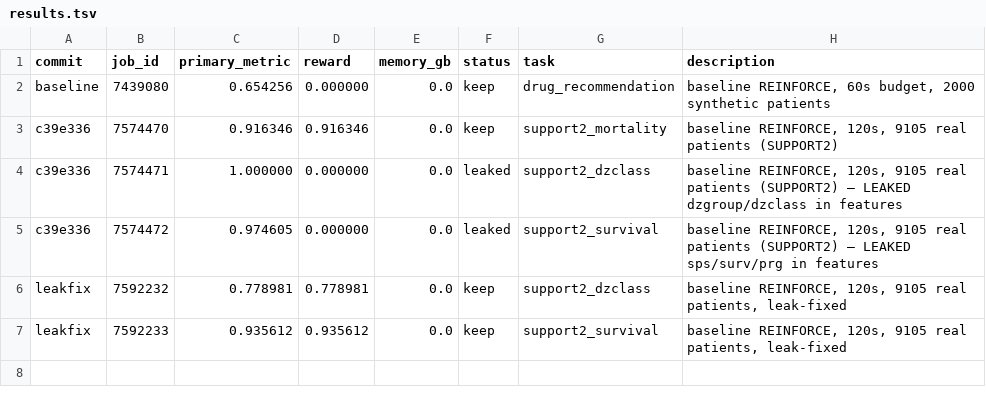
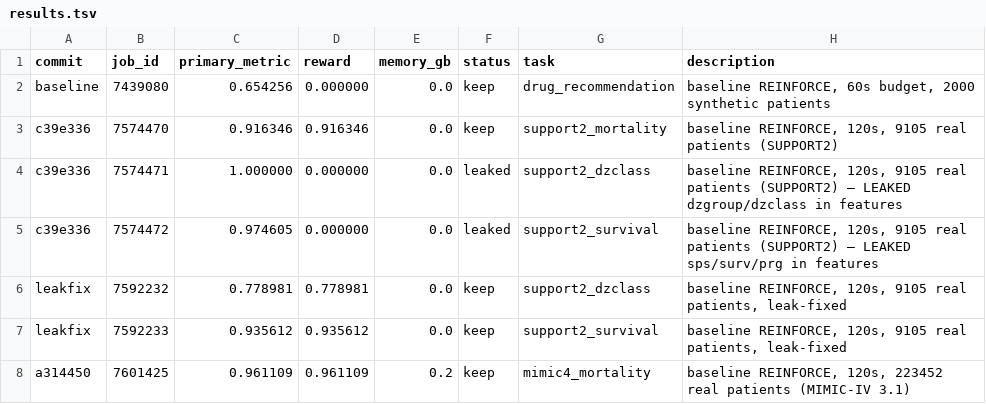
Before and after one commit to LucasWang93/medical-autoresearch, a TSV file: results.tsv, drawn as a sheet; the diff names each change by its address in the sheet, - before the commit and + after, or states it on an @@ line.

```diff
--- a/results.tsv
+++ b/results.tsv
+row 8: a314450 | 7601425 | 0.961109 | 0.961109 | 0.2 | keep | mimic4_mortality | baseline REINFORCE, 120s, 223452 real patients (MIMIC-IV 3.1)
```
Also changed, not shown: 1 other file.
